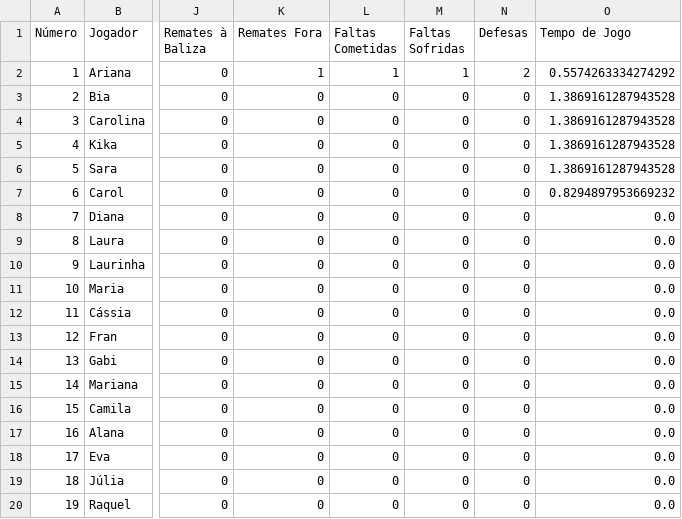
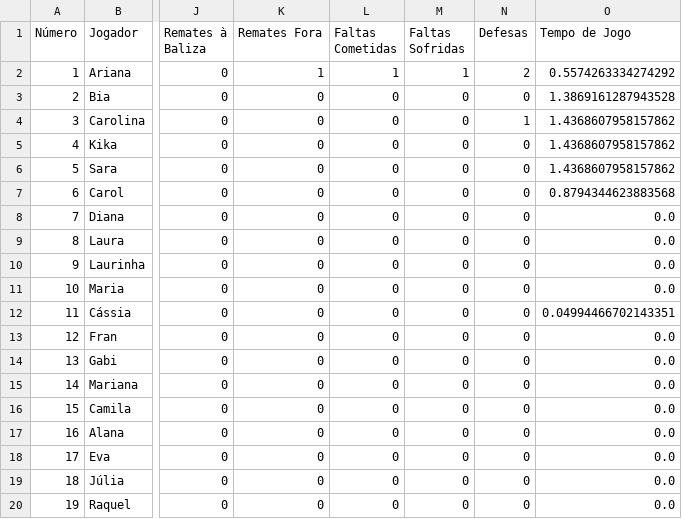
Before and after one commit to dianol3/stats, a CSV file: condeixa.txt/condeixa.txt_VS_Equipa A_players.csv, drawn as a sheet; only a part is shown, gaps mark what is left out; the diff names each change by its address in the sheet, - before the commit and + after, or states it on an @@ line.

Commit message:
Update players table condeixa.txt_VS_Equipa A

```diff
--- a/condeixa.txt/condeixa.txt_VS_Equipa A_players.csv
+++ b/condeixa.txt/condeixa.txt_VS_Equipa A_players.csv
-N4 (Defesas): 0
+N4 (Defesas): 1
-O4:O6 (Tempo de Jogo): 1.3869161287943528
+O4:O6 (Tempo de Jogo): 1.4368607958157862
-O7 (Tempo de Jogo): 0.8294897953669232
+O7 (Tempo de Jogo): 0.8794344623883568
-O12 (Tempo de Jogo): 0.0
+O12 (Tempo de Jogo): 0.04994466702143351
```
